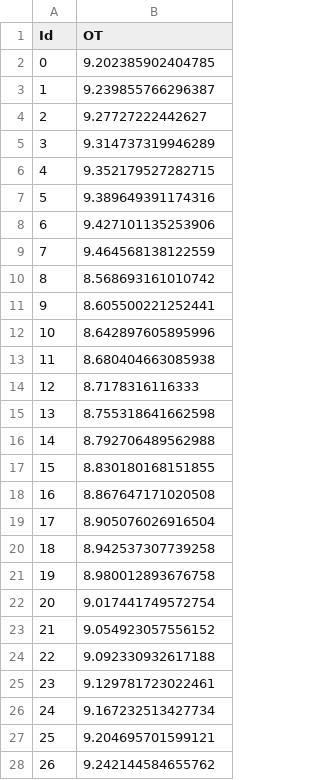
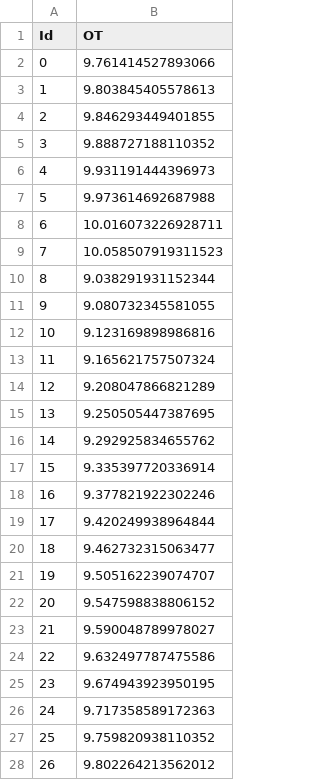
Before and after one commit to momoWantLearn/time_series_classification, a CSV file: neural_network_prediction.csv, drawn as a sheet; only a part is shown; the diff covers the shown part only.

```diff
--- a/neural_network_prediction.csv
+++ b/neural_network_prediction.csv
@@ -1,28 +1,28 @@
 Id,OT
-0,9.202385902404785
-1,9.239855766296387
-2,9.27727222442627
-3,9.314737319946289
-4,9.352179527282715
-5,9.389649391174316
-6,9.427101135253906
-7,9.464568138122559
-8,8.568693161010742
-9,8.605500221252441
-10,8.642897605895996
-11,8.680404663085938
-12,8.7178316116333
-13,8.755318641662598
-14,8.792706489562988
-15,8.830180168151855
-16,8.867647171020508
-17,8.905076026916504
-18,8.942537307739258
-19,8.980012893676758
-20,9.017441749572754
-21,9.054923057556152
-22,9.092330932617188
-23,9.129781723022461
-24,9.167232513427734
-25,9.204695701599121
-26,9.242144584655762
+0,9.761414527893066
+1,9.803845405578613
+2,9.846293449401855
+3,9.888727188110352
+4,9.931191444396973
+5,9.973614692687988
+6,10.016073226928711
+7,10.058507919311523
+8,9.038291931152344
+9,9.080732345581055
+10,9.123169898986816
+11,9.165621757507324
+12,9.208047866821289
+13,9.250505447387695
+14,9.292925834655762
+15,9.335397720336914
+16,9.377821922302246
+17,9.420249938964844
+18,9.462732315063477
+19,9.505162239074707
+20,9.547598838806152
+21,9.590048789978027
+22,9.632497787475586
+23,9.674943923950195
+24,9.717358589172363
+25,9.759820938110352
+26,9.802264213562012
```
Also changed, not shown: 73 edited cells elsewhere in this file, 1 other file.
